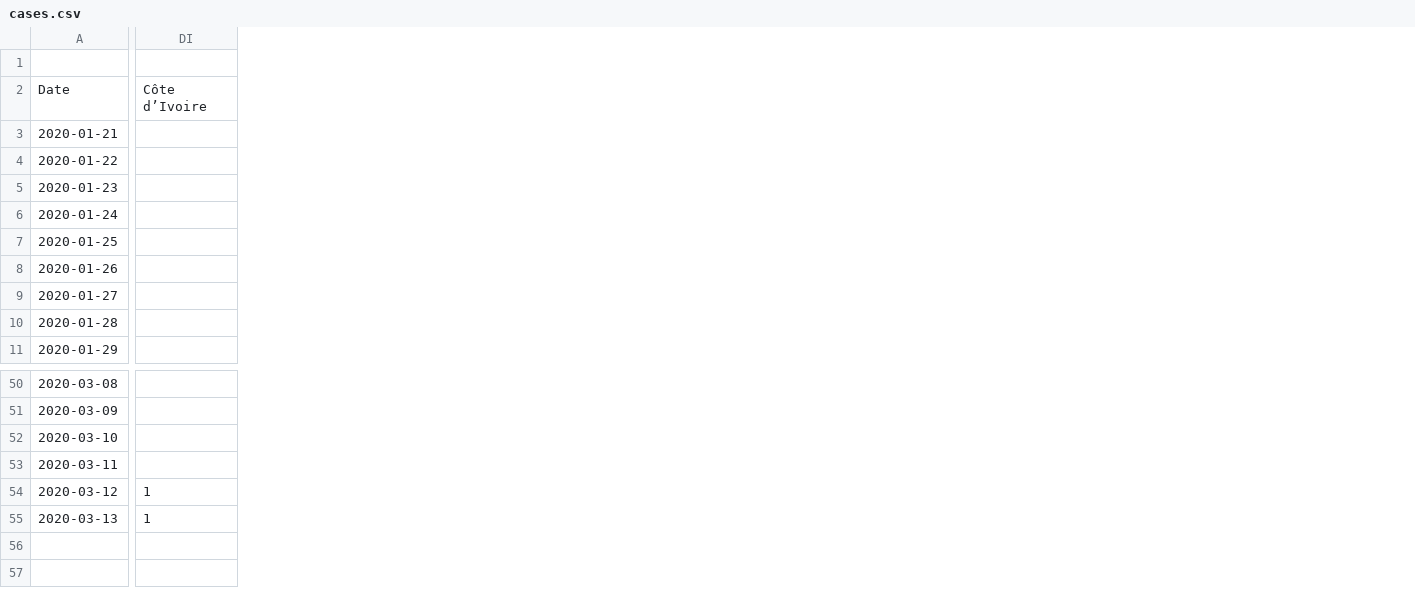
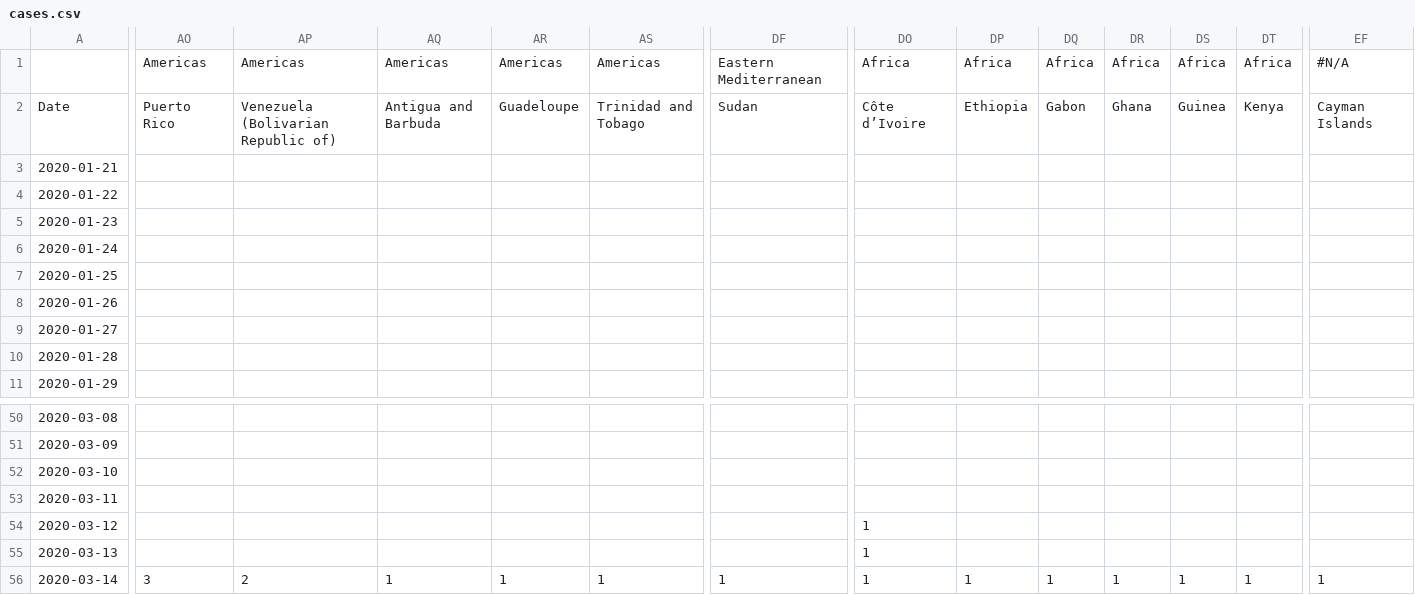
Before and after one commit to hjstein/covid-19-data, a CSV file: input/cases.csv, drawn as a sheet; only a part is shown, gaps mark what is left out; addresses are those after the commit; rows hold the shown columns only; the diff names each change by its address in the sheet, - before the commit and + after, or states it on an @@ line.

```diff
--- a/input/cases.csv
+++ b/input/cases.csv
+column AO, rows 1-2: Americas | Puerto Rico
+column AP, rows 1-2: Americas | Venezuela (Bolivarian Republic of)
+column AQ, rows 1-2: Americas | Antigua and Barbuda
+column AR, rows 1-2: Americas | Guadeloupe
+column AS, rows 1-2: Americas | Trinidad and Tobago
+column DF, rows 1-2: Eastern Mediterranean | Sudan
+column DP, rows 1-2: Africa | Ethiopia
+column DQ, rows 1-2: Africa | Gabon
+column DR, rows 1-2: Africa | Ghana
+column DS, rows 1-2: Africa | Guinea
+column DT, rows 1-2: Africa | Kenya
+column EF, rows 1-2: #N/A | Cayman Islands
-DO1: (empty)
+DO1: Africa
+row 56: 2020-03-14 | 3 | 2 | 1 | 1 | 1 | 1 | 1 | 1 | 1 | 1 | 1 | 1 | 1
```
Also changed, not shown: public/data/full_data.csv, public/data/grapher.csv, 8 other files.
